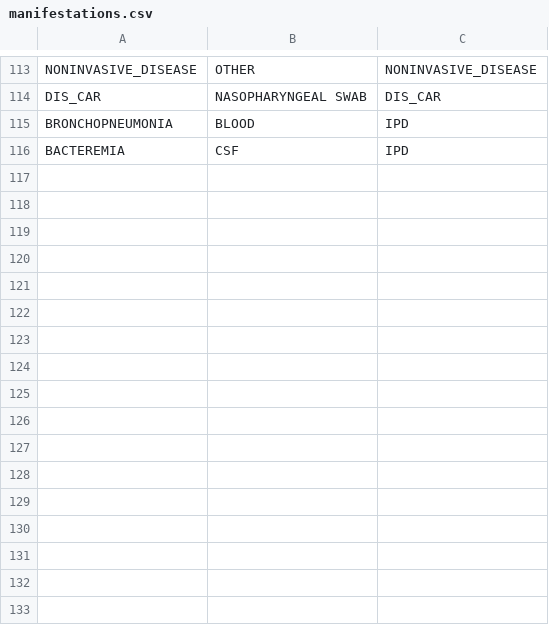
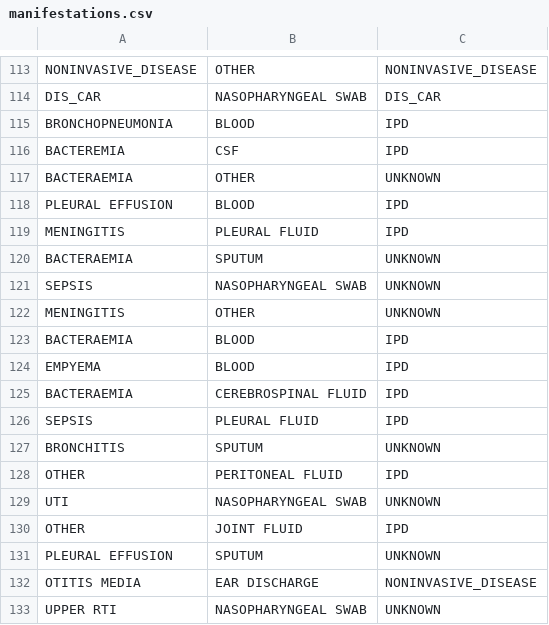
Before and after one commit to sanger-bentley-group/gps-database-processor, a CSV file: data/manifestations.csv, drawn as a sheet; only a part is shown, gaps mark what is left out; the diff names each change by its address in the sheet, - before the commit and + after, or states it on an @@ line.

Commit message:
Add new combinations

```diff
--- a/data/manifestations.csv
+++ b/data/manifestations.csv
+row 117: BACTERAEMIA | OTHER | UNKNOWN
+row 118: PLEURAL EFFUSION | BLOOD | IPD
+row 119: MENINGITIS | PLEURAL FLUID | IPD
+row 120: BACTERAEMIA | SPUTUM | UNKNOWN
+row 121: SEPSIS | NASOPHARYNGEAL SWAB | UNKNOWN
+row 122: MENINGITIS | OTHER | UNKNOWN
+row 123: BACTERAEMIA | BLOOD | IPD
+row 124: EMPYEMA | BLOOD | IPD
+row 125: BACTERAEMIA | CEREBROSPINAL FLUID | IPD
+row 126: SEPSIS | PLEURAL FLUID | IPD
+row 127: BRONCHITIS | SPUTUM | UNKNOWN
+row 128: OTHER | PERITONEAL FLUID | IPD
+row 129: UTI | NASOPHARYNGEAL SWAB | UNKNOWN
+row 130: OTHER | JOINT FLUID | IPD
+row 131: PLEURAL EFFUSION | SPUTUM | UNKNOWN
+row 132: OTITIS MEDIA | EAR DISCHARGE | NONINVASIVE_DISEASE
+row 133: UPPER RTI | NASOPHARYNGEAL SWAB | UNKNOWN
```
